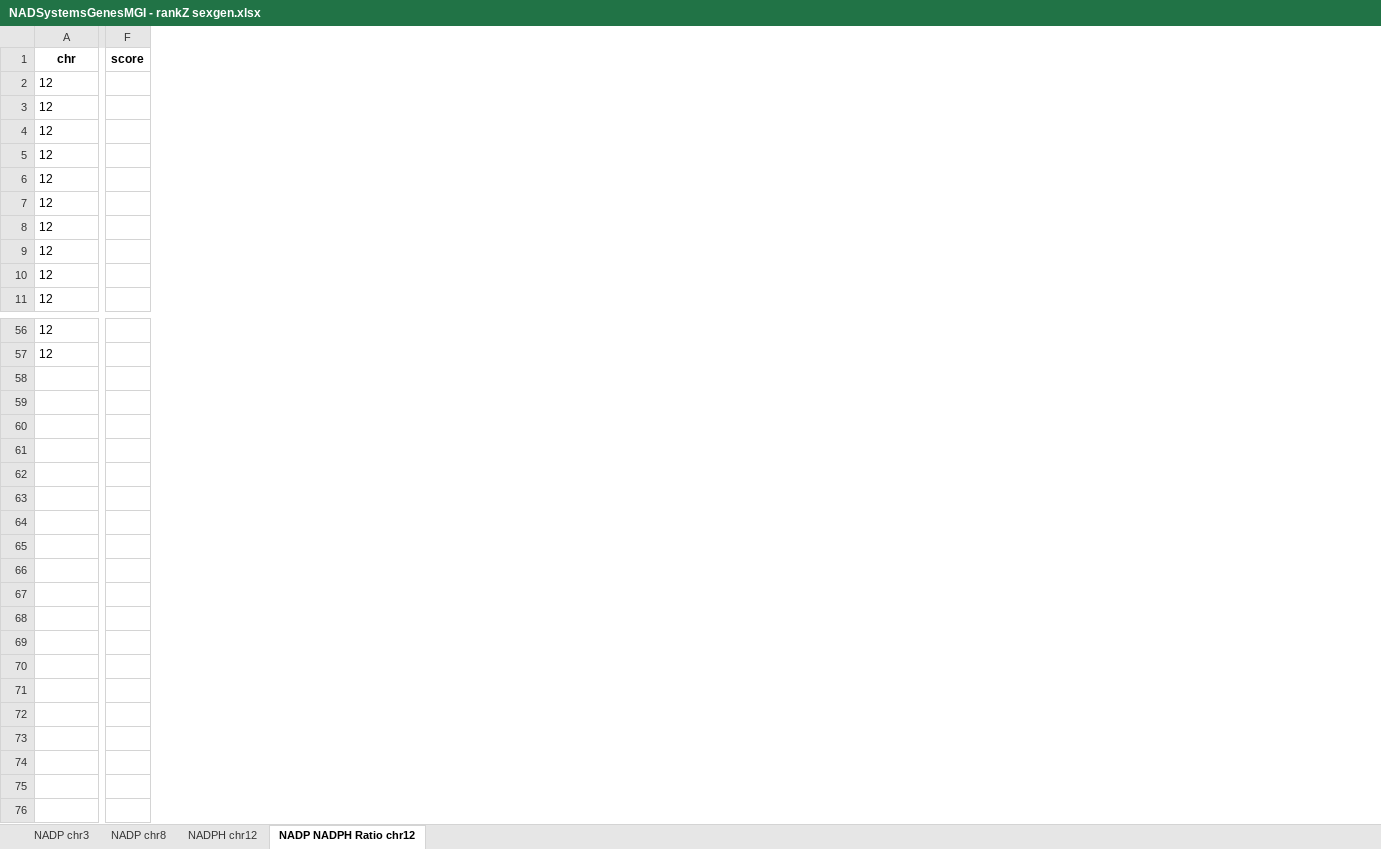
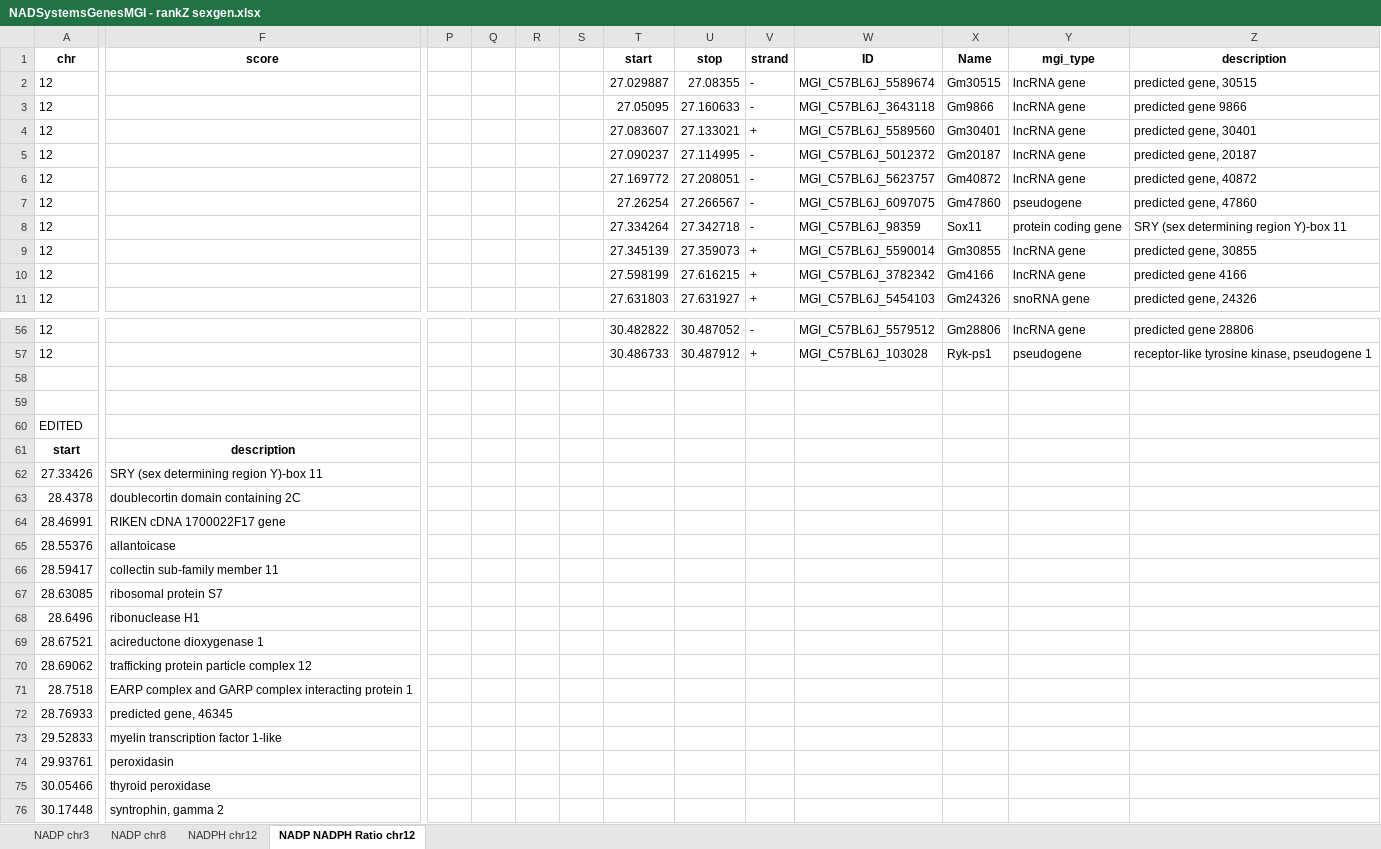
Before and after one commit to rebeccagould-uga/Rqtl2-Pazdro-Lab-Liver, an Excel workbook: Liver-GSH-NAD/RankZ/RankZ-sexgen/results/Genes MGI/NADSystemsGenesMGI - rankZ sexgen.xlsx, sheet NADP NADPH Ratio chr12, drawn as a sheet; only a part is shown, gaps mark what is left out; values as stored, in another font and other column widths than the file's, no borders; removed rows and columns are numbered as before the commit, all else as after; rows hold the shown columns only; the diff names each change by its address in the sheet, - before the commit and + after, or states it on an @@ line.

```diff
--- a/Liver-GSH-NAD/RankZ/RankZ-sexgen/results/Genes MGI/NADSystemsGenesMGI - rankZ sexgen.xlsx (sheet NADP NADPH Ratio chr12)
+++ b/Liver-GSH-NAD/RankZ/RankZ-sexgen/results/Genes MGI/NADSystemsGenesMGI - rankZ sexgen.xlsx (sheet NADP NADPH Ratio chr12)
-column F, row 1: score
+column F, row 1: score
+column P, empty
+column Q, empty
+column R, empty
+column S, empty
+column T, rows 1-11: start | 27.029887 | 27.05095 | 27.083607 | 27.090237 | 27.169772 | 27.26254 | 27.334264 | 27.345139 | 27.598199 | 27.631803; rows 56-57: 30.482822 | 30.486733
+column U, rows 1-11: stop | 27.08355 | 27.160633 | 27.133021 | 27.114995 | 27.208051 | 27.266567 | 27.342718 | 27.359073 | 27.616215 | 27.631927; rows 56-57: 30.487052 | 30.487912
+column V, rows 1-11: strand | - | - | + | - | - | - | - | + | + | +; rows 56-57: - | +
+column W, rows 1-11: ID | MGI_C57BL6J_5589674 | MGI_C57BL6J_3643118 | MGI_C57BL6J_5589560 | MGI_C57BL6J_5012372 | MGI_C57BL6J_5623757 | MGI_C57BL6J_6097075 | MGI_C57BL6J_98359 | MGI_C57BL6J_5590014 | MGI_C57BL6J_3782342 | MGI_C57BL6J_5454103; rows 56-57: MGI_C57BL6J_5579512 | MGI_C57BL6J_103028
+column X, rows 1-11: Name | Gm30515 | Gm9866 | Gm30401 | Gm20187 | Gm40872 | Gm47860 | Sox11 | Gm30855 | Gm4166 | Gm24326; rows 56-57: Gm28806 | Ryk-ps1
+column Y, rows 1-11: mgi_type | lncRNA gene | lncRNA gene | lncRNA gene | lncRNA gene | lncRNA gene | pseudogene | protein coding gene | lncRNA gene | lncRNA gene | snoRNA gene; rows 56-57: lncRNA gene | pseudogene
+column Z, rows 1-11: description | predicted gene, 30515 | predicted gene 9866 | predicted gene, 30401 | predicted gene, 20187 | predicted gene, 40872 | predicted gene, 47860 | SRY (sex determining region Y)-box 11 | predicted gene, 30855 | predicted gene 4166 | predicted gene, 24326; rows 56-57: predicted gene 28806 | receptor-like tyrosine kinase, pseudogene 1
+row 58: (empty)
+row 59: (empty)
+row 60: EDITED
+row 61: start | description
+row 62: 27.33426 | SRY (sex determining region Y)-box 11
+row 63: 28.4378 | doublecortin domain containing 2C
+row 64: 28.46991 | RIKEN cDNA 1700022F17 gene
+row 65: 28.55376 | allantoicase
+row 66: 28.59417 | collectin sub-family member 11
+row 67: 28.63085 | ribosomal protein S7
+row 68: 28.6496 | ribonuclease H1
+row 69: 28.67521 | acireductone dioxygenase 1
+row 70: 28.69062 | trafficking protein particle complex 12
+row 71: 28.7518 | EARP complex and GARP complex interacting protein 1
+row 72: 28.76933 | predicted gene, 46345
+row 73: 29.52833 | myelin transcription factor 1-like
+row 74: 29.93761 | peroxidasin
+row 75: 30.05466 | thyroid peroxidase
+row 76: 30.17448 | syntrophin, gamma 2
```
Also changed, not shown: sheet NADP chr3, 24 other files.
